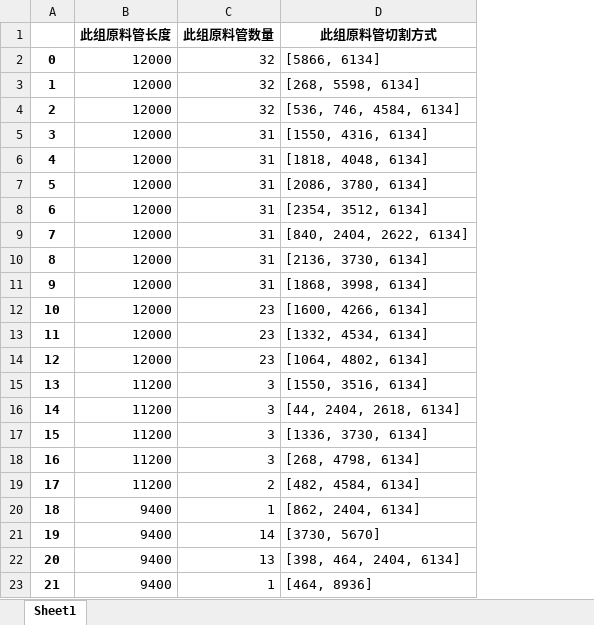
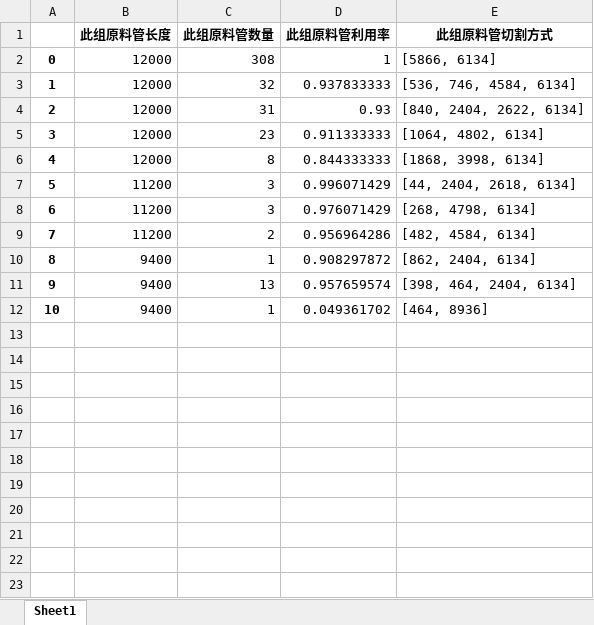
Before and after one commit to jmx01/initial, an Excel workbook: 原料管组批切割序列.xlsx, sheet Sheet1, drawn as a sheet; values as stored, in another font and other column widths than the file's, no borders; removed rows and columns are numbered as before the commit, all else as after; the diff names each change by its address in the sheet, - before the commit and + after, or states it on an @@ line.

```diff
--- a/原料管组批切割序列.xlsx (sheet Sheet1)
+++ b/原料管组批切割序列.xlsx (sheet Sheet1)
+column D (此组原料管利用率), rows 2-5: 1 | 0.937833333 | 0.93 | 0.911333333; rows 7-12: 0.996071429 | 0.976071429 | 0.956964286 | 0.908297872 | 0.957659574 | 0.049361702
-C2 (此组原料管数量): 32
+C2 (此组原料管数量): 308
-row 3: 1 | 12000 | 32 | [268, 5598, 6134]
@@ column A renumbered from row 3 down @@
-row 5: 3 | 12000 | 31 | [1550, 4316, 6134]
-row 6: 4 | 12000 | 31 | [1818, 4048, 6134]
-row 7: 5 | 12000 | 31 | [2086, 3780, 6134]
-row 8: 6 | 12000 | 31 | [2354, 3512, 6134]
-row 10: 8 | 12000 | 31 | [2136, 3730, 6134]
-row 11: 9 | 12000 | 31 | [1868, 3998, 6134]
-row 12: 10 | 12000 | 23 | [1600, 4266, 6134]
-row 13: 11 | 12000 | 23 | [1332, 4534, 6134]
-row 15: 13 | 11200 | 3 | [1550, 3516, 6134]
+row 6: 4 | 12000 | 8 | 0.844333333 | [1868, 3998, 6134]
-row 17: 15 | 11200 | 3 | [1336, 3730, 6134]
-row 21: 19 | 9400 | 14 | [3730, 5670]
```
Also changed, not shown: 产品切割序列.xlsx, 此次切割剩余原料.xlsx, 3 other files.
